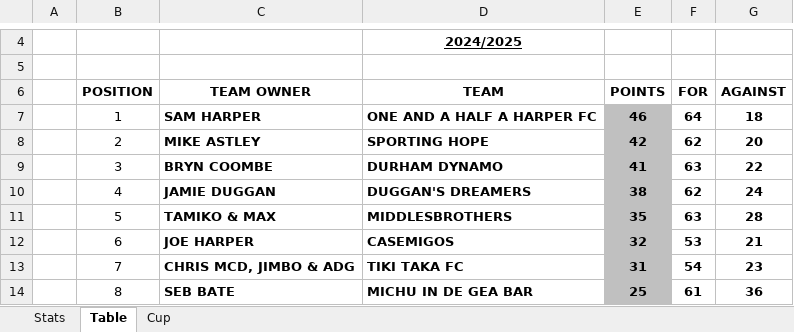
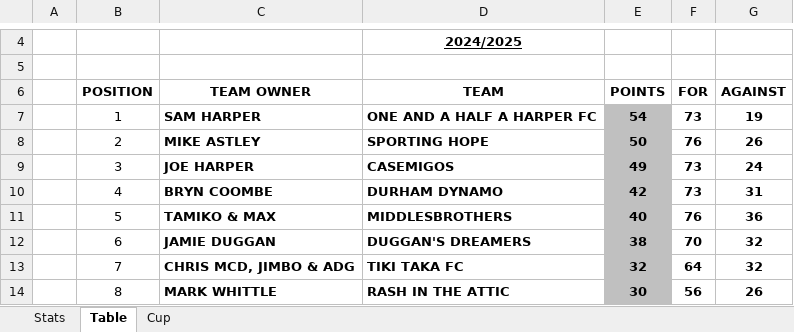
Before and after one commit to sgbstats/dreamleague, an Excel workbook: data/DreamLeague24-25.xlsx, sheet Table, drawn as a sheet; only a part is shown, gaps mark what is left out; values as stored, in another font and other column widths than the file's, no borders; the diff covers the shown part only; the diff names each change by its address in the sheet, - before the commit and + after, or states it on an @@ line.

```diff
--- a/data/DreamLeague24-25.xlsx (sheet Table)
+++ b/data/DreamLeague24-25.xlsx (sheet Table)
-E7 (POINTS): 46
+E7 (POINTS): 54
-F7 (FOR): 64
+F7 (FOR): 73
-G7 (AGAINST): 18
+G7 (AGAINST): 19
-E8 (POINTS): 42
+E8 (POINTS): 50
-F8 (FOR): 62
+F8 (FOR): 76
-G8 (AGAINST): 20
+G8 (AGAINST): 26
-C9 (TEAM OWNER): BRYN COOMBE
+C9 (TEAM OWNER): JOE HARPER
-D9 (TEAM): DURHAM DYNAMO
+D9 (TEAM): CASEMIGOS
-E9 (POINTS): 41
+E9 (POINTS): 49
-F9 (FOR): 63
+F9 (FOR): 73
-G9 (AGAINST): 22
+G9 (AGAINST): 24
-C10 (TEAM OWNER): JAMIE DUGGAN
+C10 (TEAM OWNER): BRYN COOMBE
-D10 (TEAM): DUGGAN'S DREAMERS
+D10 (TEAM): DURHAM DYNAMO
-E10 (POINTS): 38
+E10 (POINTS): 42
-F10 (FOR): 62
+F10 (FOR): 73
-G10 (AGAINST): 24
+G10 (AGAINST): 31
-E11 (POINTS): 35
+E11 (POINTS): 40
-F11 (FOR): 63
+F11 (FOR): 76
-G11 (AGAINST): 28
+G11 (AGAINST): 36
-C12 (TEAM OWNER): JOE HARPER
+C12 (TEAM OWNER): JAMIE DUGGAN
-D12 (TEAM): CASEMIGOS
+D12 (TEAM): DUGGAN'S DREAMERS
-E12 (POINTS): 32
+E12 (POINTS): 38
-F12 (FOR): 53
+F12 (FOR): 70
-G12 (AGAINST): 21
+G12 (AGAINST): 32
-E13 (POINTS): 31
+E13 (POINTS): 32
-F13 (FOR): 54
+F13 (FOR): 64
-G13 (AGAINST): 23
+G13 (AGAINST): 32
-C14 (TEAM OWNER): SEB BATE
+C14 (TEAM OWNER): MARK WHITTLE
-D14 (TEAM): MICHU IN DE GEA BAR
+D14 (TEAM): RASH IN THE ATTIC
-E14 (POINTS): 25
+E14 (POINTS): 30
-F14 (FOR): 61
+F14 (FOR): 56
-G14 (AGAINST): 36
+G14 (AGAINST): 26
```
Also changed, not shown: 21 edited cells elsewhere in this sheet, sheet Stats, sheet Cup, data/DL24-25.xlsx, 9 other files.
